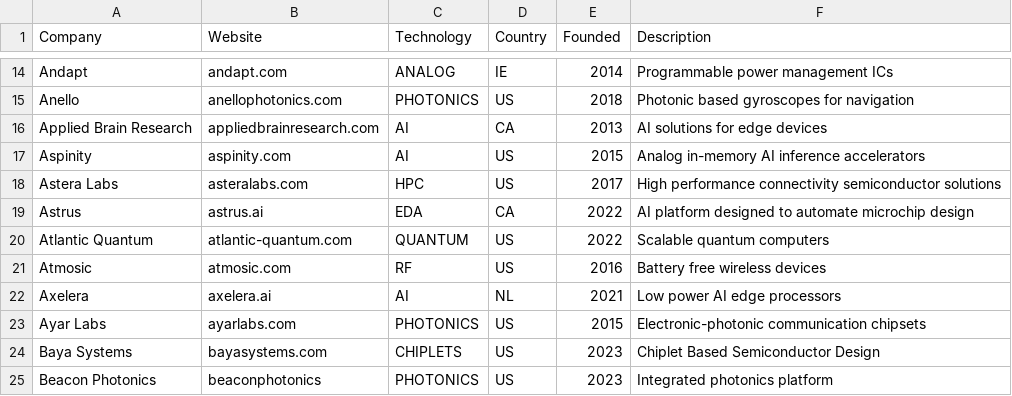
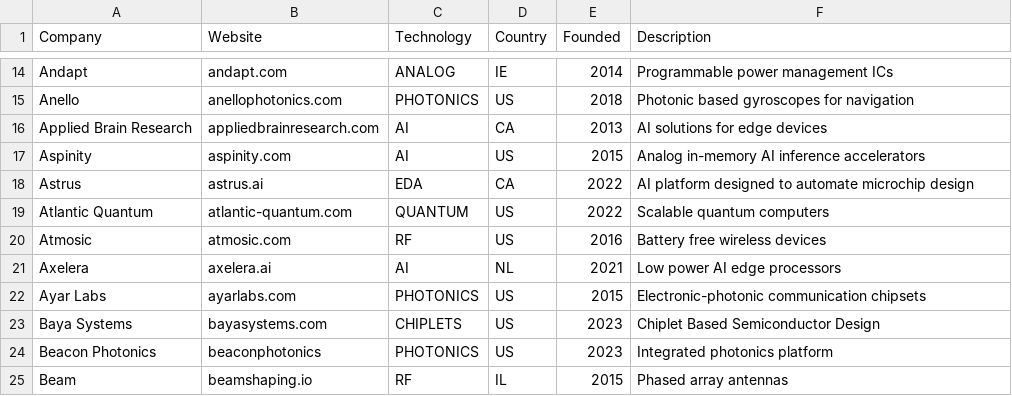
Before and after one commit to aolofsson/awesome-semiconductor-startups, a CSV file: startups.csv, drawn as a sheet; only a part is shown, gaps mark what is left out; the shorter side is filled out with more unchanged rows.

Commit message:
Astera IPO!!

```diff
--- a/startups.csv
+++ b/startups.csv
@@ -17,3 +17,2 @@ Applied Brain Research,appliedbrainresearch.com,AI,CA,2013,AI solutions for edge
 Aspinity,aspinity.com,AI,US,2015,Analog in-memory AI inference accelerators
-Astera Labs,asteralabs.com,HPC,US,2017,High performance connectivity semiconductor solutions
 Astrus,astrus.ai,EDA,CA,2022,AI platform designed to automate microchip design
```
Also changed, not shown: alumni.csv, 1 other file.
